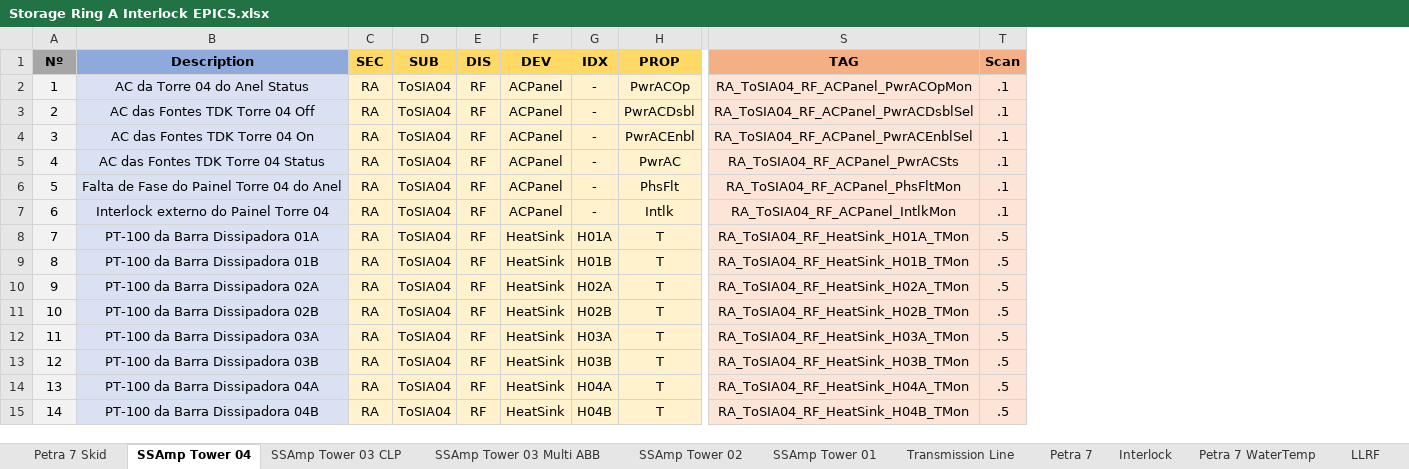
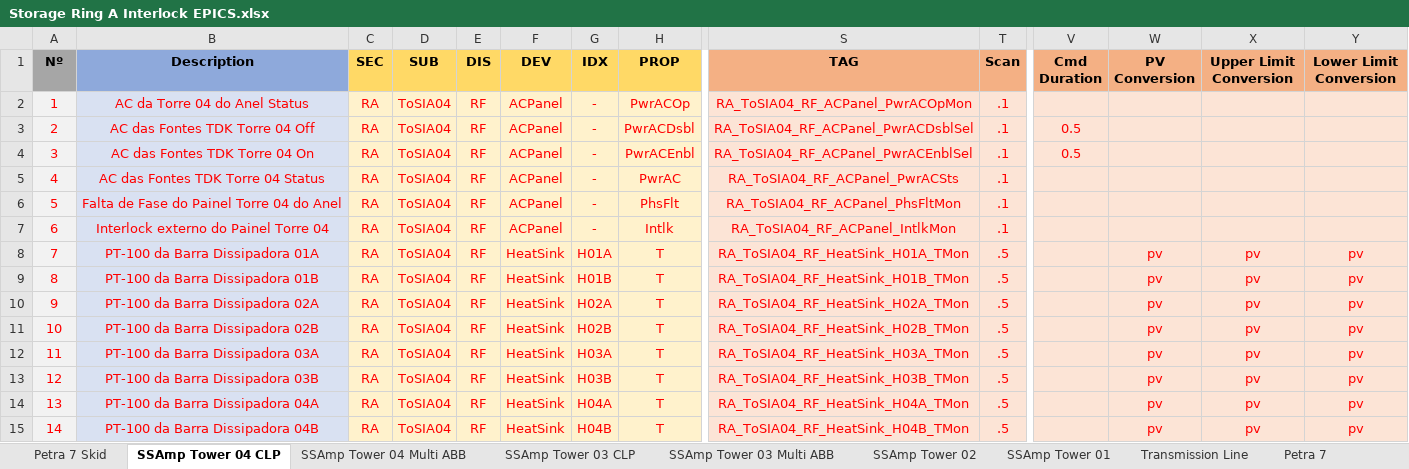
Before and after one commit to lnls-sirius/etherip-ioc, an Excel workbook: etc/Storage Ring A Interlock EPICS.xlsx, sheet SSAmp Tower 04 CLP, drawn as a sheet; only a part is shown, gaps mark what is left out; values as stored, in another font and other column widths than the file's, no borders; table styles not drawn; the diff covers the shown part only; the diff names each change by its address in the sheet, - before the commit and + after, or states it on an @@ line.

Commit message:
Update tower 03 spreadsheet and IOC

```diff
--- a/etc/Storage Ring A Interlock EPICS.xlsx (sheet SSAmp Tower 04 CLP)
+++ b/etc/Storage Ring A Interlock EPICS.xlsx (sheet SSAmp Tower 04 CLP)
-sheet tab: SSAmp Tower 04
+sheet tab: SSAmp Tower 04 CLP
+sheet tab: SSAmp Tower 04 Multi ABB
+column V (Cmd Duration), rows 3-4: 0.5 | 0.5
+column W (PV Conversion), rows 8-15: all pv
+column X (Upper Limit Conversion), rows 8-15: all pv
+column Y (Lower Limit Conversion), rows 8-15: all pv
-A2:H15 text colour: black
+A2:H15 text colour: #FF0000
-S2:T7 text colour: black
+S2:T7 text colour: #FF0000
-S8:T15 text colour: black
+S8:T15 text colour: #FF0000
```
Also changed, not shown: 32 added rows, 22 removed rows and cell formats elsewhere in this sheet, sheet SSAmp Tower 03 CLP, sheet Interlock, other sheet tabs, 2 other files.
